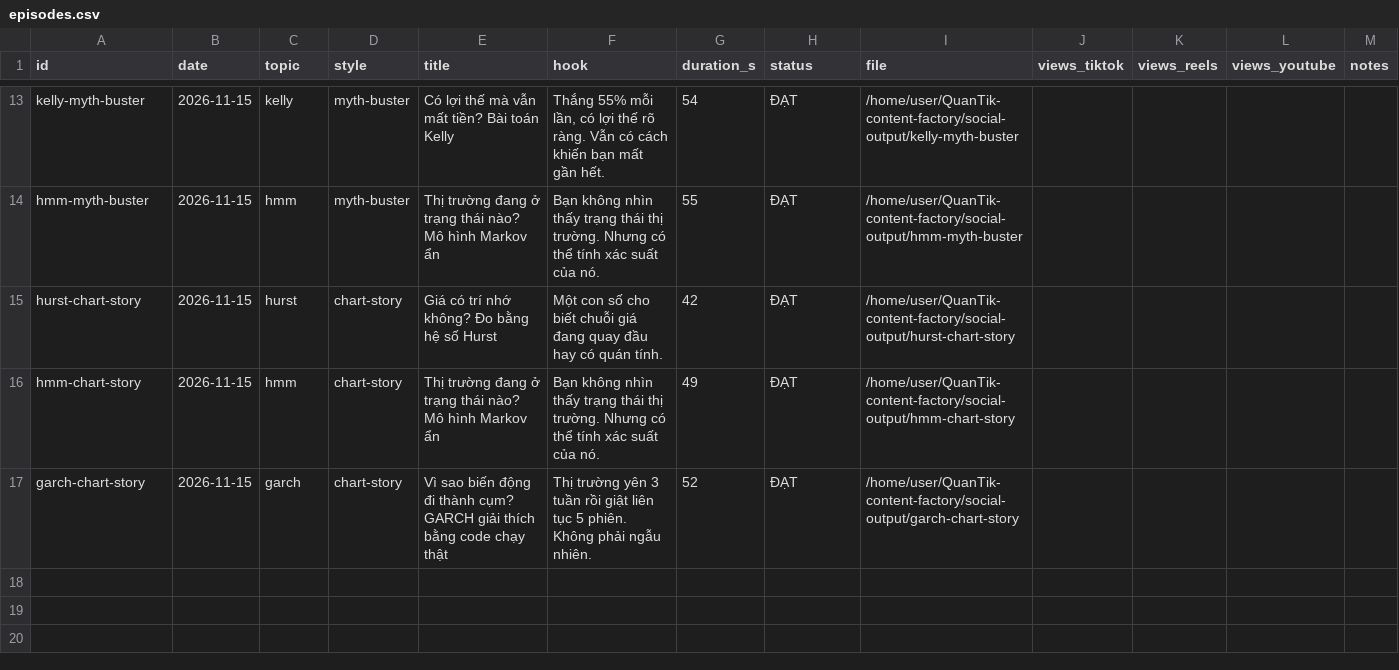
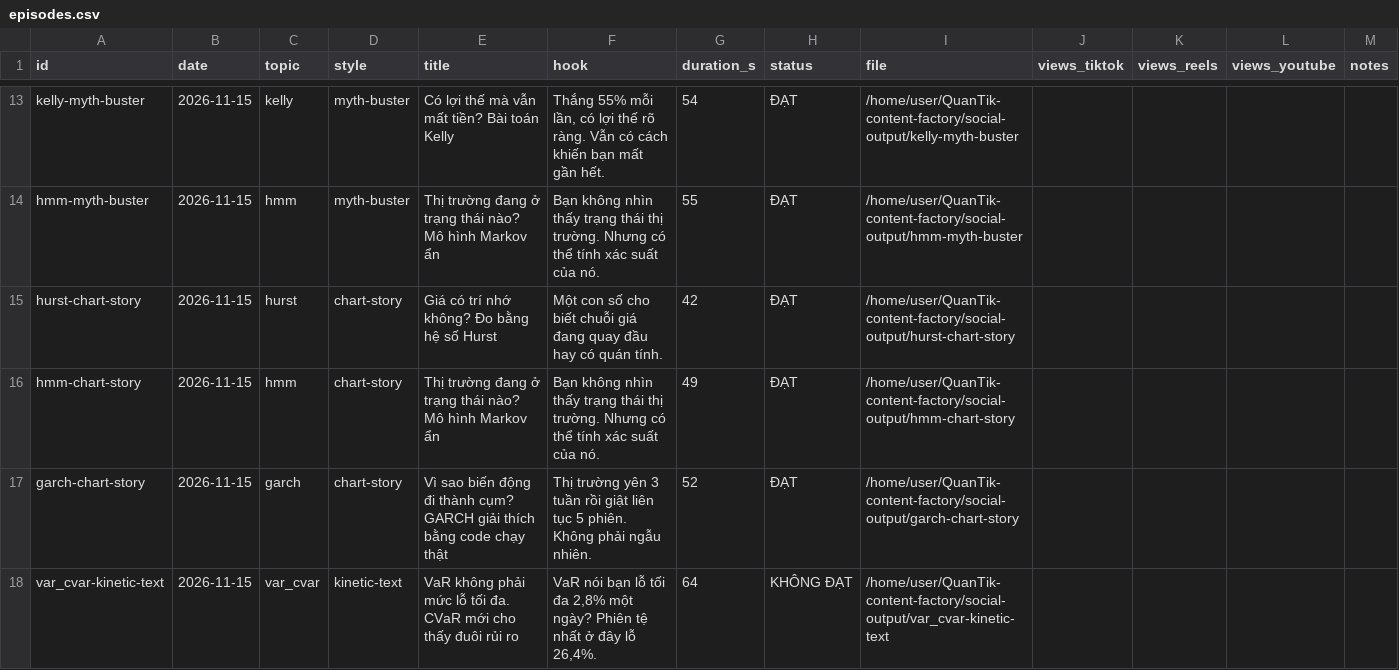
Before and after one commit to kwuangyong/QuanTik-content-factory, a CSV file: .claude/skills/quantik-video-factory/knowledge/episodes.csv, drawn as a sheet; only a part is shown, gaps mark what is left out; the diff names each change by its address in the sheet, - before the commit and + after, or states it on an @@ line.

```diff
--- a/.claude/skills/quantik-video-factory/knowledge/episodes.csv
+++ b/.claude/skills/quantik-video-factory/knowledge/episodes.csv
+row 18: var_cvar-kinetic-text | 2026-11-15 | var_cvar | kinetic-text | VaR không phải mức lỗ tối đa. CVaR mới cho thấy đuôi rủi ro | VaR nói bạn lỗ tối đa 2,8% một ngày? Phiên tệ nhất ở đây lỗ 26,4%. | 64 | KHÔNG ĐẠT | /home/user/QuanTik-content-factory/social-output/var_cvar-kinetic-text
```
